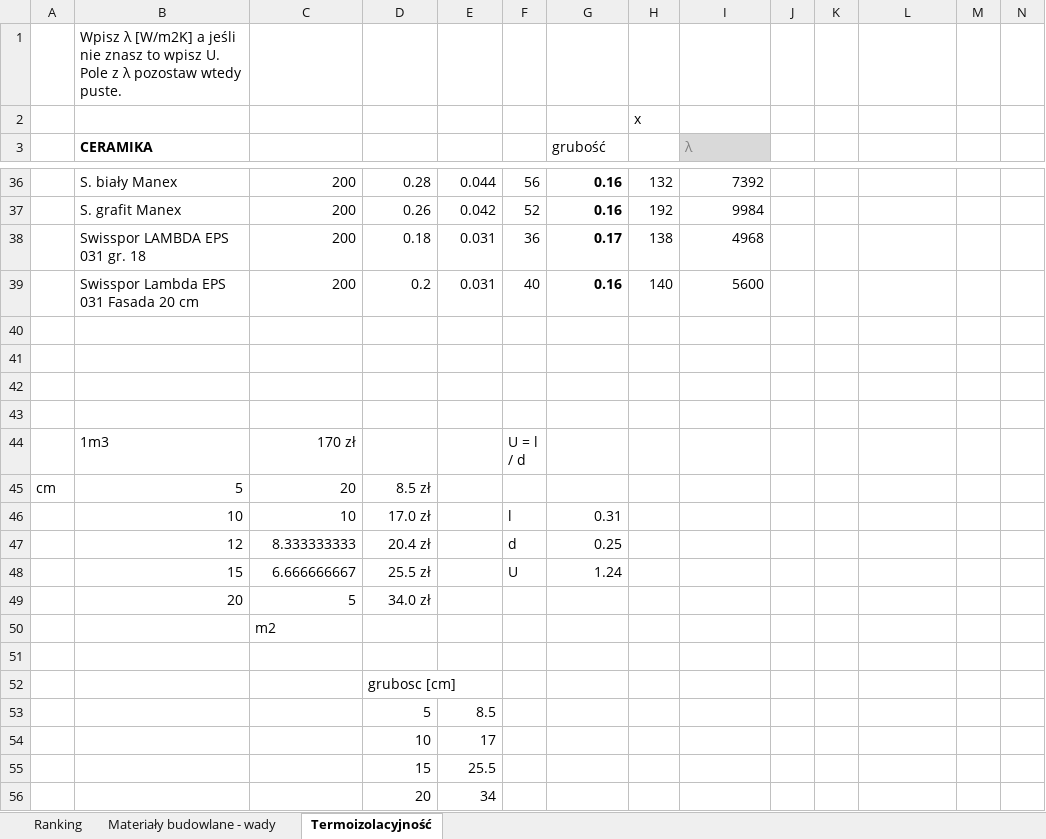
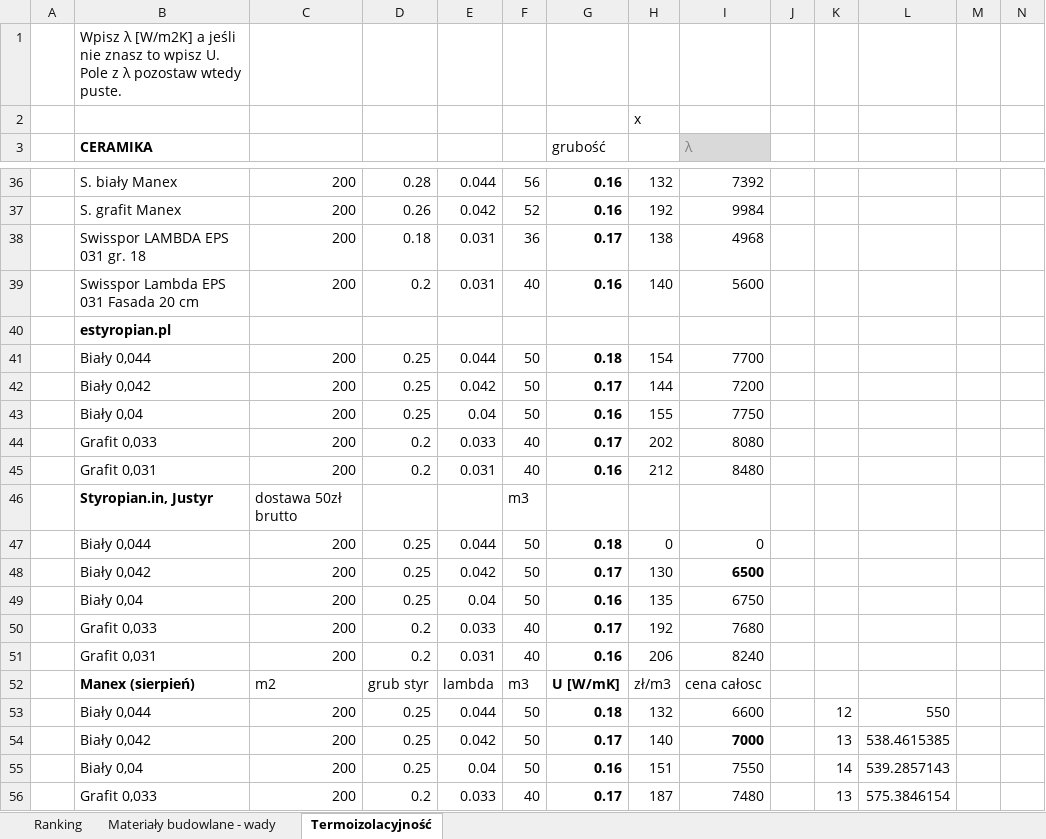
Before and after one commit to bajo2000/mati-sloncowati, an Excel workbook: plan/Materiały budowlane - zestawienia.xlsx, sheet Termoizolacyjność, drawn as a sheet; only a part is shown, gaps mark what is left out; the shorter side is filled out with more unchanged rows; values as stored, in another font and other column widths than the file's, no borders; rows hold the shown columns only; the diff covers the shown part only; the diff names each change by its address in the sheet, - before the commit and + after, or states it on an @@ line.

Commit message:
zestawienie styropian

```diff
--- a/plan/Materiały budowlane - zestawienia.xlsx (sheet Termoizolacyjność)
+++ b/plan/Materiały budowlane - zestawienia.xlsx (sheet Termoizolacyjność)
-B40 (CERAMIKA): (empty)
+B40 (CERAMIKA): estyropian.pl
-row 41: (empty)
+row 41:  | Biały 0,044 | 200 | 0.25 | 0.044 | 50 | 0.18 | 154 | 7700
-row 42: (empty)
+row 42:  | Biały 0,042 | 200 | 0.25 | 0.042 | 50 | 0.17 | 144 | 7200
-row 43: (empty)
+row 43:  | Biały 0,04 | 200 | 0.25 | 0.04 | 50 | 0.16 | 155 | 7750
+row 44:  | Grafit 0,033 | 200 | 0.2 | 0.033 | 40 | 0.17 | 202 | 8080
+row 45:  | Grafit 0,031 | 200 | 0.2 | 0.031 | 40 | 0.16 | 212 | 8480
+row 46:  | Styropian.in, Justyr | dostawa 50zł brutto |  |  | m3
+row 47:  | Biały 0,044 | 200 | 0.25 | 0.044 | 50 | 0.18 | 0 | 0
+row 48:  | Biały 0,042 | 200 | 0.25 | 0.042 | 50 | 0.17 | 130 | 6500
+row 49:  | Biały 0,04 | 200 | 0.25 | 0.04 | 50 | 0.16 | 135 | 6750
+row 50:  | Grafit 0,033 | 200 | 0.2 | 0.033 | 40 | 0.17 | 192 | 7680
+row 51:  | Grafit 0,031 | 200 | 0.2 | 0.031 | 40 | 0.16 | 206 | 8240
+row 52:  | Manex (sierpień) | m2 | grub styr | lambda | m3 | U [W/mK] | zł/m3 | cena całosc
+row 53:  | Biały 0,044 | 200 | 0.25 | 0.044 | 50 | 0.18 | 132 | 6600 |  | 12 | 550
+row 54:  | Biały 0,042 | 200 | 0.25 | 0.042 | 50 | 0.17 | 140 | 7000 |  | 13 | 538.4615385
+row 55:  | Biały 0,04 | 200 | 0.25 | 0.04 | 50 | 0.16 | 151 | 7550 |  | 14 | 539.2857143
+row 56:  | Grafit 0,033 | 200 | 0.2 | 0.033 | 40 | 0.17 | 187 | 7480 |  | 13 | 575.3846154
```
Also changed, not shown: 13 added rows and 4 edited cells elsewhere in this sheet.
